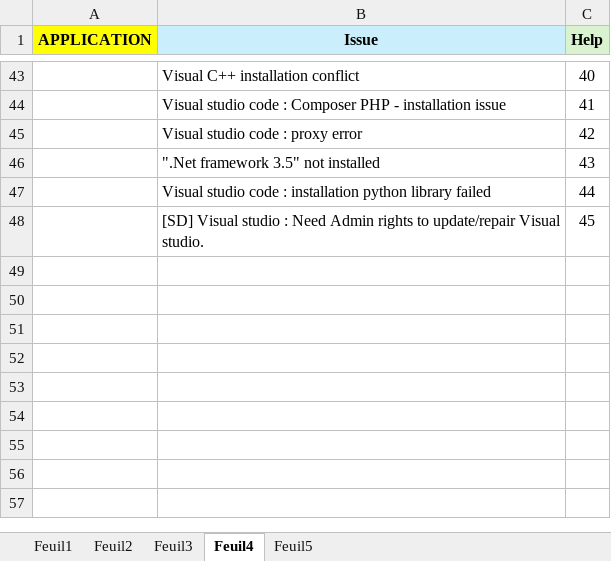
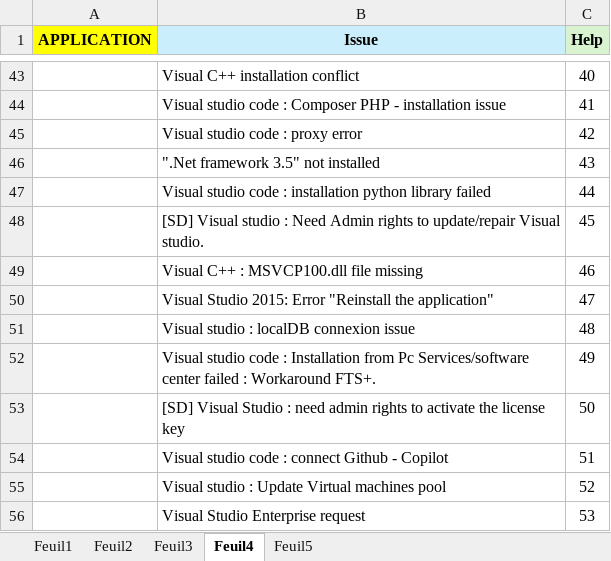
Before and after one commit to serghinerached/DsiCenter_Excel, an Excel workbook: data/CotsList.xlsx, sheet Feuil4, drawn as a sheet; only a part is shown, gaps mark what is left out; values as stored, in another font and other column widths than the file's, no borders; the diff names each change by its address in the sheet, - before the commit and + after, or states it on an @@ line.

```diff
--- a/data/CotsList.xlsx (sheet Feuil4)
+++ b/data/CotsList.xlsx (sheet Feuil4)
+row 49:  | Visual C++ : MSVCP100.dll file missing | 46
+row 50:  | Visual Studio 2015: Error "Reinstall the application" | 47
+row 51:  | Visual studio : localDB connexion issue | 48
+row 52:  | Visual studio code : Installation from Pc Services/software center failed : Workaround FTS+. | 49
+row 53:  | [SD] Visual Studio : need admin rights to activate the license key | 50
+row 54:  | Visual studio code : connect Github - Copilot | 51
+row 55:  | Visual studio : Update Virtual machines pool | 52
+row 56:  | Visual Studio Enterprise request | 53
```
Also changed, not shown: sheet Feuil5, sheet Feuil2.
